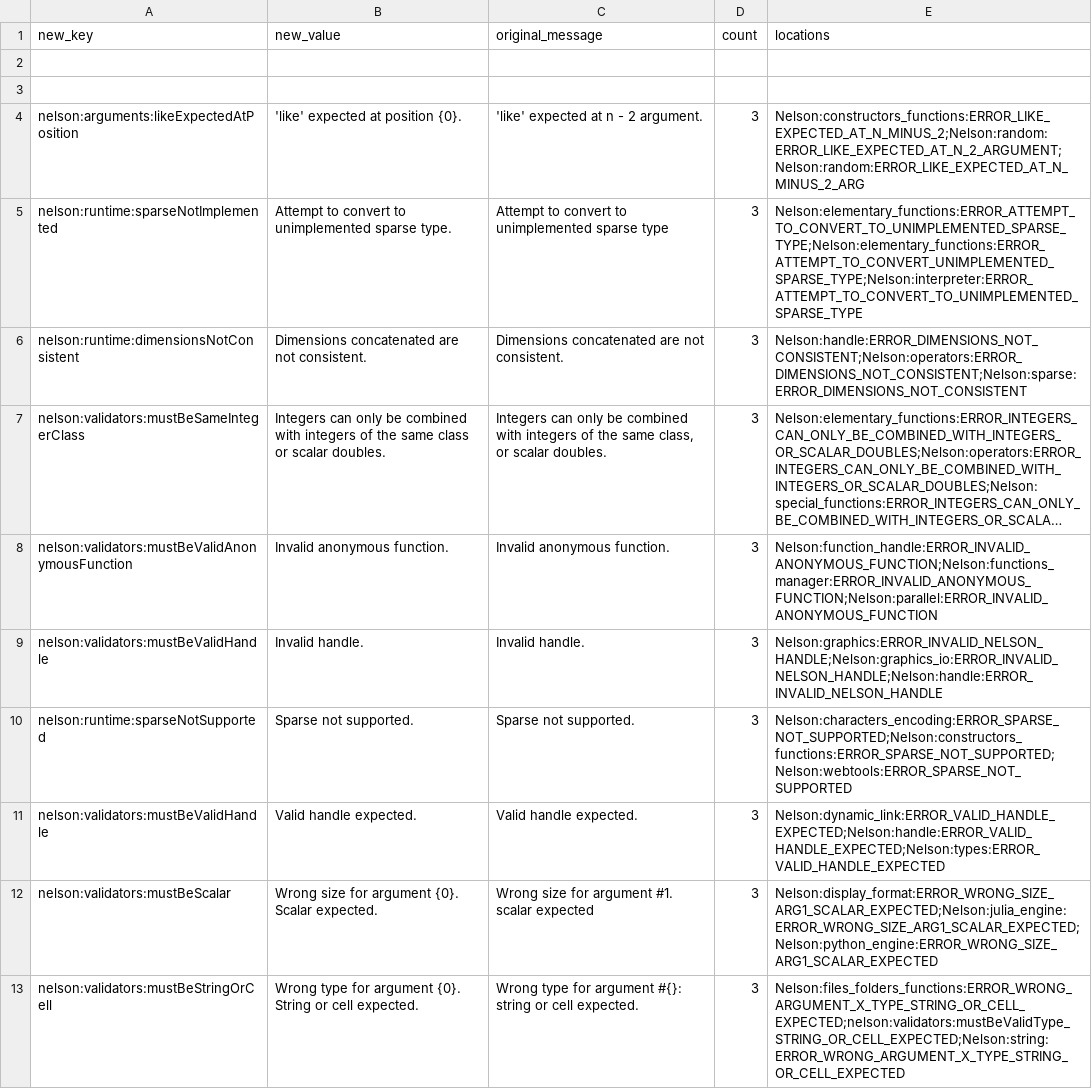
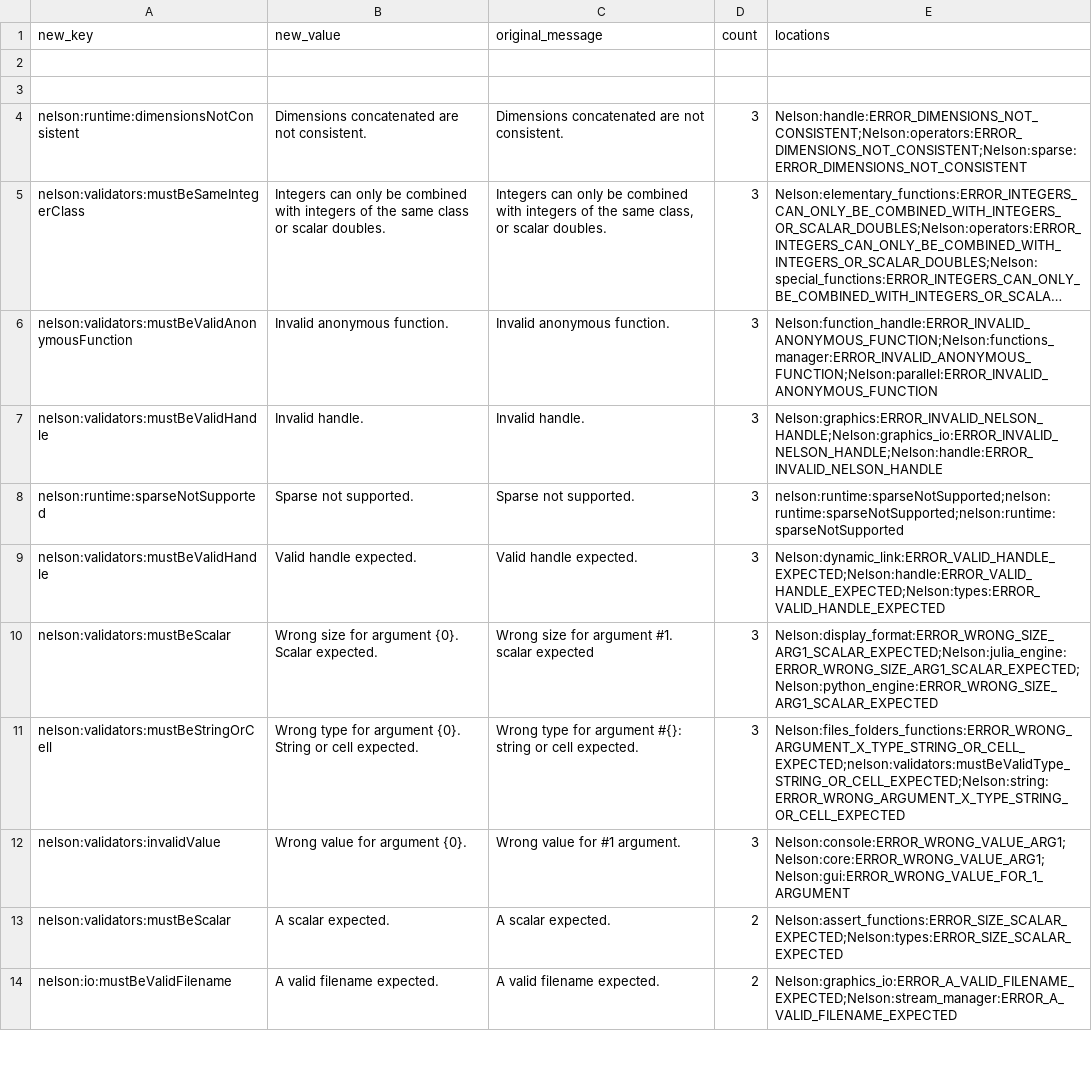
Before and after one commit to nelson-lang/nelson, a CSV file: nelson_errors_normalized.csv, drawn as a sheet; only a part is shown; the shorter side is filled out with more unchanged rows; long unchanged cells end in ….

Commit message:
nelson:runtime:sparseNotSupported

```diff
--- a/nelson_errors_normalized.csv
+++ b/nelson_errors_normalized.csv
@@ -3,4 +3,2 @@ new_key,new_value,original_message,count,locations
 
-nelson:arguments:likeExpectedAtPosition,'like' expected at position {0}.,'like' expected at n - 2 argument.,3,Nelson:constructors_functions:ERROR_LIKE_EXPECTED_AT_N_MINUS_2;Nelson:random:ERROR_LIKE_EXPECTED_AT_N_2_ARGUMENT;Nelson:random:ERROR_LIKE_EXPECTED_AT_N_MINUS_2_ARG
-nelson:runtime:sparseNotImplemented,Attempt to convert to unimplemented sparse type.,Attempt to convert to unimplemented sparse type,3,Nelson:elementary_functions:ERROR_ATTEMPT_TO_CONVERT_TO_UNIMPLEMENTED_SPARSE_TYPE;Nelson:elementary_functions:ERROR_ATTEMPT_TO_CONVERT_UNIMPLEMENTED_SPARSE_TYPE;Nelson:interpreter:ERROR_ATTEMPT_TO_CONVERT_TO_UNIMPLEMENTED_SPARSE_TYPE
 nelson:runtime:dimensionsNotConsistent,Dimensions concatenated are not consistent.,Dimensions concatenated are not consistent.,3,Nelson:handle:ERROR_DIMENSIONS_NOT_CONSISTENT;Nelson:operators:ERROR_DIMENSIONS_NOT_CONSISTENT;Nelson:sparse:ERROR_DIMENSIONS_NOT_CONSISTENT
@@ -9,3 +7,3 @@ nelson:validators:mustBeValidAnonymousFunction,Invalid anonymous function.,Inval
 nelson:validators:mustBeValidHandle,Invalid handle.,Invalid handle.,3,Nelson:graphics:ERROR_INVALID_NELSON_HANDLE;Nelson:graphics_io:ERROR_INVALID_NELSON_HANDLE;Nelson:handle:ERROR_INVALID_NELSON_HANDLE
-nelson:runtime:sparseNotSupported,Sparse not supported.,Sparse not supported.,3,Nelson:characters_encoding:ERROR_SPARSE_NOT_SUPPORTED;Nelson:constructors_functions:ERROR_SPARSE_NOT_SUPPORTED;Nelson:webtools:ERROR_SPARSE_NOT_SUPPORTED
+nelson:runtime:sparseNotSupported,Sparse not supported.,Sparse not supported.,3,nelson:runtime:sparseNotSupported;nelson:runtime:sparseNotSupported;nelson:runtime:sparseNotSupported
 nelson:validators:mustBeValidHandle,Valid handle expected.,Valid handle expected.,3,Nelson:dynamic_link:ERROR_VALID_HANDLE_EXPECTED;Nelson:handle:ERROR_VALID_HANDLE_EXPECTED;Nelson:types:ERROR_VALID_HANDLE_EXPECTED
```
Also changed, not shown: 23 other files.
